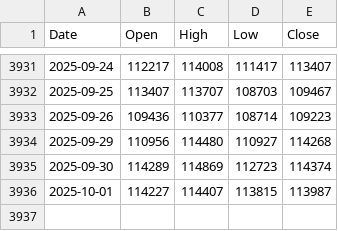
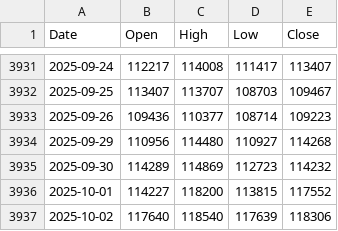
Before and after one commit to matthewprotti/btc_macro_agent_v2.py, a CSV file: data/BTCUSD.csv, drawn as a sheet; only a part is shown, gaps mark what is left out.

```diff
--- a/data/BTCUSD.csv
+++ b/data/BTCUSD.csv
@@ -3934,3 +3934,4 @@ Date,Open,High,Low,Close
 2025-09-29,110956,114480,110927,114268
-2025-09-30,114289,114869,112723,114374
-2025-10-01,114227,114407,113815,113987
+2025-09-30,114289,114869,112723,114232
+2025-10-01,114227,118200,113815,117552
+2025-10-02,117640,118540,117639,118306
```
Also changed, not shown: data/REALYLD.csv, track.csv, 1 other file.
